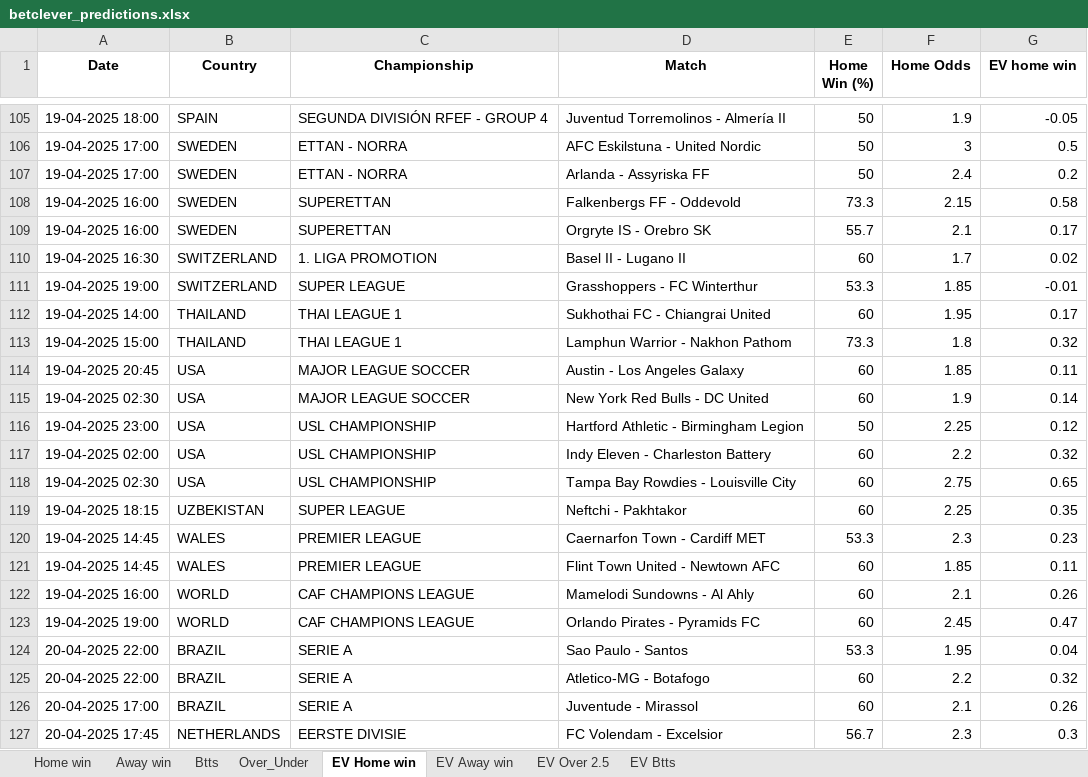
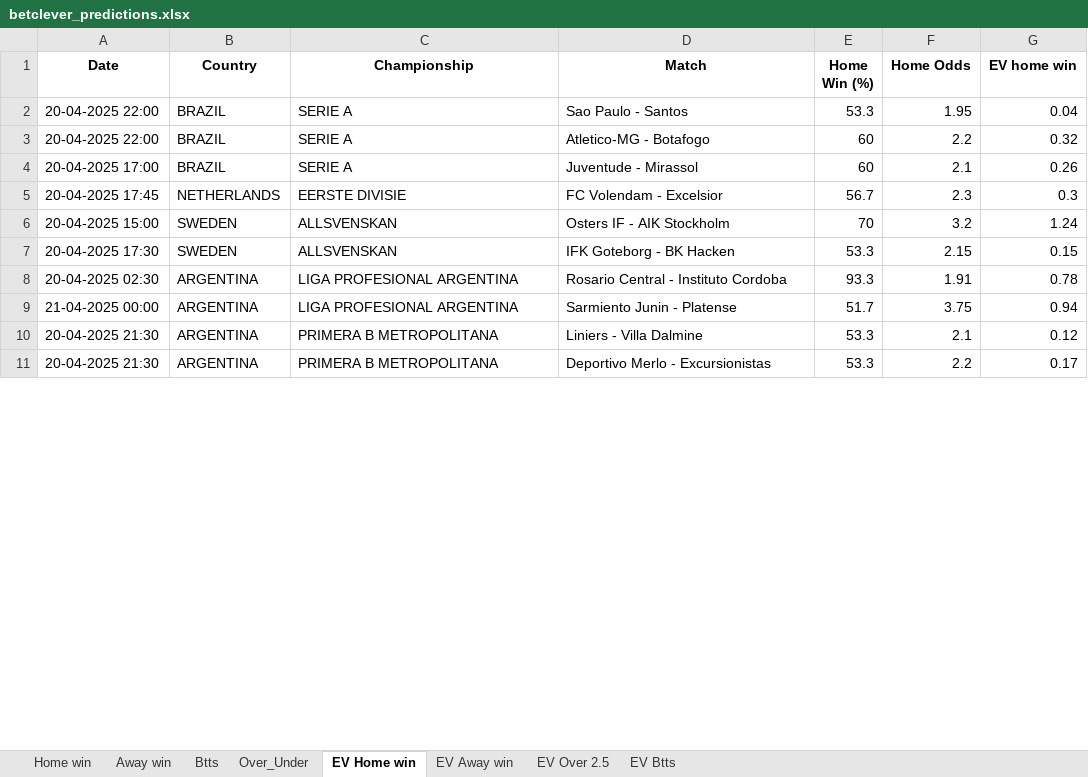
Before and after one commit to dcosta-da/soccer_predictions_scraper, an Excel workbook: scraper/data/betclever_predictions.xlsx, sheet EV Home win, drawn as a sheet; only a part is shown, gaps mark what is left out; the shorter side is filled out with more unchanged rows; values as stored, in another font and other column widths than the file's, no borders; removed rows and columns are numbered as before the commit, all else as after; the diff covers the shown part only; the diff names each change by its address in the sheet, - before the commit and + after, or states it on an @@ line.

```diff
--- a/scraper/data/betclever_predictions.xlsx (sheet EV Home win)
+++ b/scraper/data/betclever_predictions.xlsx (sheet EV Home win)
-row 105: 19-04-2025 18:00 | SPAIN | SEGUNDA DIVISIÓN RFEF - GROUP 4 | Juventud Torremolinos - Almería II | 50 | 1.9 | -0.05
-row 106: 19-04-2025 17:00 | SWEDEN | ETTAN - NORRA | AFC Eskilstuna - United Nordic | 50 | 3 | 0.5
-row 107: 19-04-2025 17:00 | SWEDEN | ETTAN - NORRA | Arlanda - Assyriska FF | 50 | 2.4 | 0.2
-row 108: 19-04-2025 16:00 | SWEDEN | SUPERETTAN | Falkenbergs FF - Oddevold | 73.3 | 2.15 | 0.58
-row 109: 19-04-2025 16:00 | SWEDEN | SUPERETTAN | Orgryte IS - Orebro SK | 55.7 | 2.1 | 0.17
-row 110: 19-04-2025 16:30 | SWITZERLAND | 1. LIGA PROMOTION | Basel II - Lugano II | 60 | 1.7 | 0.02
-row 111: 19-04-2025 19:00 | SWITZERLAND | SUPER LEAGUE | Grasshoppers - FC Winterthur | 53.3 | 1.85 | -0.01
-row 112: 19-04-2025 14:00 | THAILAND | THAI LEAGUE 1 | Sukhothai FC - Chiangrai United | 60 | 1.95 | 0.17
-row 113: 19-04-2025 15:00 | THAILAND | THAI LEAGUE 1 | Lamphun Warrior - Nakhon Pathom | 73.3 | 1.8 | 0.32
-row 114: 19-04-2025 20:45 | USA | MAJOR LEAGUE SOCCER | Austin - Los Angeles Galaxy | 60 | 1.85 | 0.11
-row 115: 19-04-2025 02:30 | USA | MAJOR LEAGUE SOCCER | New York Red Bulls - DC United | 60 | 1.9 | 0.14
-row 116: 19-04-2025 23:00 | USA | USL CHAMPIONSHIP | Hartford Athletic - Birmingham Legion | 50 | 2.25 | 0.12
-row 117: 19-04-2025 02:00 | USA | USL CHAMPIONSHIP | Indy Eleven - Charleston Battery | 60 | 2.2 | 0.32
-row 118: 19-04-2025 02:30 | USA | USL CHAMPIONSHIP | Tampa Bay Rowdies - Louisville City | 60 | 2.75 | 0.65
-row 119: 19-04-2025 18:15 | UZBEKISTAN | SUPER LEAGUE | Neftchi - Pakhtakor | 60 | 2.25 | 0.35
-row 120: 19-04-2025 14:45 | WALES | PREMIER LEAGUE | Caernarfon Town - Cardiff MET | 53.3 | 2.3 | 0.23
-row 121: 19-04-2025 14:45 | WALES | PREMIER LEAGUE | Flint Town United - Newtown AFC | 60 | 1.85 | 0.11
-row 122: 19-04-2025 16:00 | WORLD | CAF CHAMPIONS LEAGUE | Mamelodi Sundowns - Al Ahly | 60 | 2.1 | 0.26
-row 123: 19-04-2025 19:00 | WORLD | CAF CHAMPIONS LEAGUE | Orlando Pirates - Pyramids FC | 60 | 2.45 | 0.47
```
Also changed, not shown: 69 added rows and 112 removed rows elsewhere in this sheet, sheet EV Btts, sheet EV Away win, sheet EV Over 2.5, sheet Btts, sheet Over_Under, sheet Home win, 1 more sheet.
